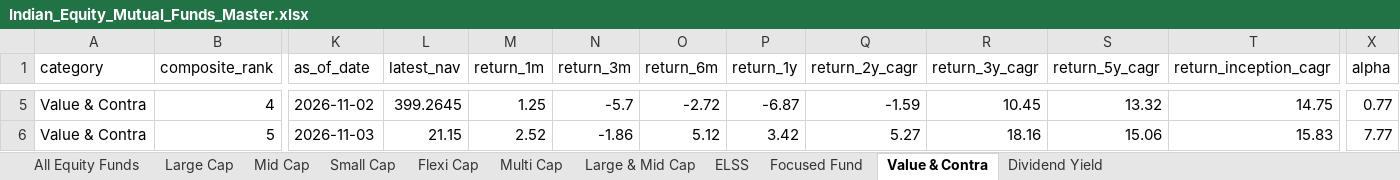
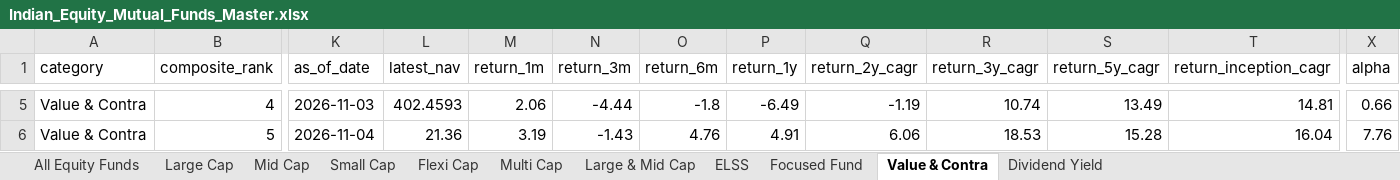
Before and after one commit to itswarlord/MutualFundResearch, an Excel workbook: data/Indian_Equity_Mutual_Funds_Master.xlsx, sheet Value & Contra, drawn as a sheet; only a part is shown, gaps mark what is left out; values as stored, in another font and other column widths than the file's, no borders; the diff covers the shown part only; the diff names each change by its address in the sheet, - before the commit and + after, or states it on an @@ line.

```diff
--- a/data/Indian_Equity_Mutual_Funds_Master.xlsx (sheet Value & Contra)
+++ b/data/Indian_Equity_Mutual_Funds_Master.xlsx (sheet Value & Contra)
-K5 (as_of_date): 2026-11-02
+K5 (as_of_date): 2026-11-03
-L5 (latest_nav): 399.2645
+L5 (latest_nav): 402.4593
-M5 (return_1m): 1.25
+M5 (return_1m): 2.06
-N5 (return_3m): -5.7
+N5 (return_3m): -4.44
-O5 (return_6m): -2.72
+O5 (return_6m): -1.8
-P5 (return_1y): -6.87
+P5 (return_1y): -6.49
-Q5 (return_2y_cagr): -1.59
+Q5 (return_2y_cagr): -1.19
-R5 (return_3y_cagr): 10.45
+R5 (return_3y_cagr): 10.74
-S5 (return_5y_cagr): 13.32
+S5 (return_5y_cagr): 13.49
-T5 (return_inception_cagr): 14.75
+T5 (return_inception_cagr): 14.81
-X5 (alpha): 0.77
+X5 (alpha): 0.66
-K6 (as_of_date): 2026-11-03
+K6 (as_of_date): 2026-11-04
-L6 (latest_nav): 21.15
+L6 (latest_nav): 21.36
-M6 (return_1m): 2.52
+M6 (return_1m): 3.19
-N6 (return_3m): -1.86
+N6 (return_3m): -1.43
-O6 (return_6m): 5.12
+O6 (return_6m): 4.76
-P6 (return_1y): 3.42
+P6 (return_1y): 4.91
-Q6 (return_2y_cagr): 5.27
+Q6 (return_2y_cagr): 6.06
-R6 (return_3y_cagr): 18.16
+R6 (return_3y_cagr): 18.53
-S6 (return_5y_cagr): 15.06
+S6 (return_5y_cagr): 15.28
-T6 (return_inception_cagr): 15.83
+T6 (return_inception_cagr): 16.04
-X6 (alpha): 7.77
+X6 (alpha): 7.76
```
Also changed, not shown: 2 added rows, 2 removed rows and 607 edited cells elsewhere in this sheet, sheet All Equity Funds, sheet Small Cap, sheet Flexi Cap, sheet ELSS, sheet Mid Cap, sheet Large & Mid Cap, 4 more sheets, web/data/Indian_Equity_Mutual_Funds_Master.xlsx, 23 other files.
